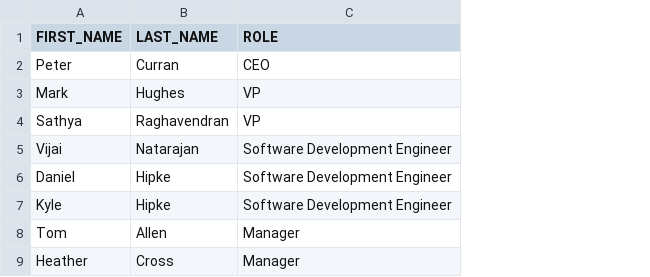
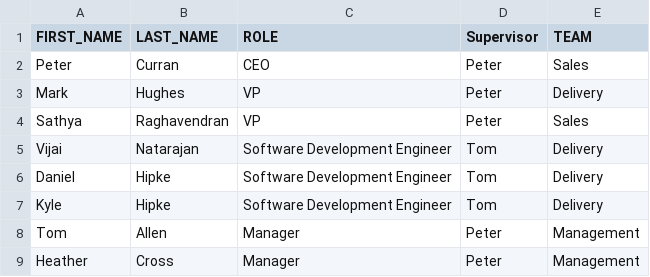
Before and after one commit to elenamorton/CsvtoXmlConverter, a CSV file: input/input.csv, drawn as a sheet; the diff names each change by its address in the sheet, - before the commit and + after, or states it on an @@ line.

Commit message:
adding input CSV file with extra fields and the resulting output file.

```diff
--- a/input/input.csv
+++ b/input/input.csv
+column D (Supervisor), rows 2-9: Peter | Peter | Peter | Tom | Tom | Tom | Peter | Peter
+column E (TEAM), rows 2-9: Sales | Delivery | Sales | Delivery | Delivery | Delivery | Management | Management
```
Also changed, not shown: 3 other files.
